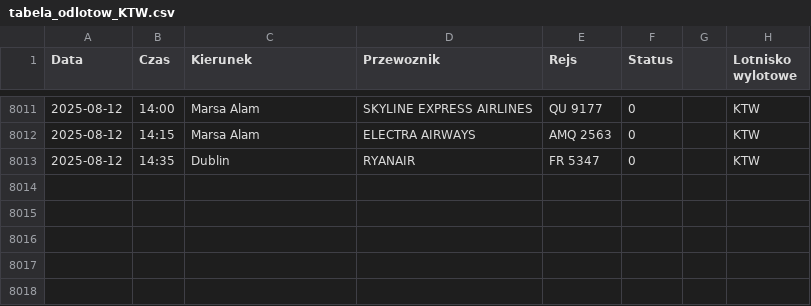
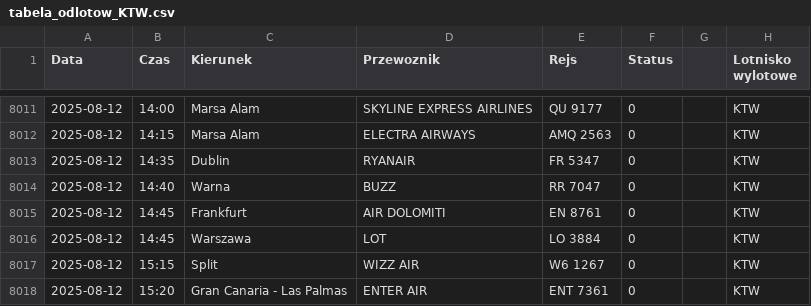
Before and after one commit to dariazielinska/departures-scraper, a CSV file: scraper/scraper_output/tabela_odlotow_KTW.csv, drawn as a sheet; only a part is shown, gaps mark what is left out.

```diff
--- a/scraper/scraper_output/tabela_odlotow_KTW.csv
+++ b/scraper/scraper_output/tabela_odlotow_KTW.csv
@@ -8013 +8013,6 @@ Data;Czas;Kierunek;Przewoznik;Rejs;Status;;Lotnisko wylotowe
 2025-08-12;14:35;Dublin;RYANAIR;FR 5347;0;;"KTW"
+2025-08-12;14:40;Warna;BUZZ;RR 7047;0;;"KTW"
+2025-08-12;14:45;Frankfurt;AIR DOLOMITI;EN 8761;0;;"KTW"
+2025-08-12;14:45;Warszawa;LOT;LO 3884;0;;"KTW"
+2025-08-12;15:15;Split;WIZZ AIR;W6 1267;0;;"KTW"
+2025-08-12;15:20;Gran Canaria - Las Palmas;ENTER AIR;ENT 7361;0;;"KTW"
```
Also changed, not shown: scraper/scraper_output/tabela_odlotow_GDN.csv, scraper/scraper_output/tabela_odlotow_RZE.csv, 2 other files.
